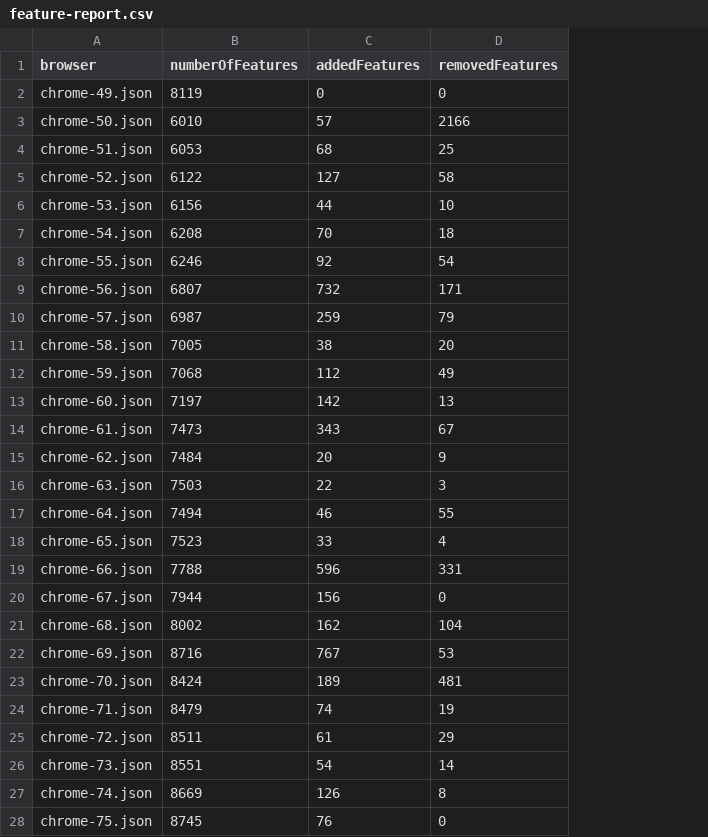
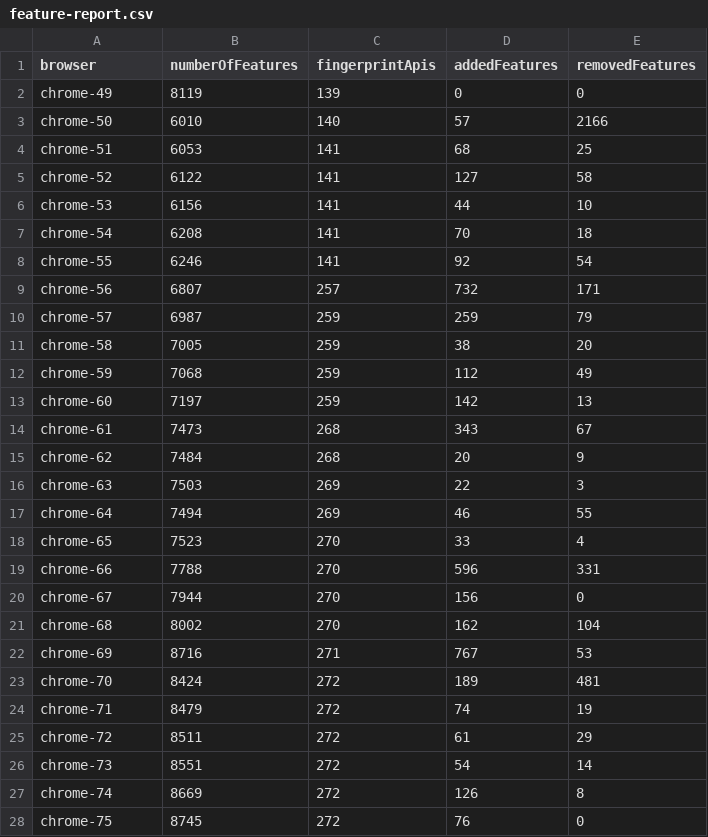
Before and after one commit to sa-akhavani/browserprint, a CSV file: analytics/reports/feature-report.csv, drawn as a sheet; only a part is shown; the diff covers the shown part only; the diff names each change by its address in the sheet, - before the commit and + after, or states it on an @@ line.

Commit message:
Update feature report file

```diff
--- a/analytics/reports/feature-report.csv
+++ b/analytics/reports/feature-report.csv
+column C (fingerprintApis), rows 2-28: 139 | 140 | 141 | 141 | 141 | 141 | 141 | 257 | 259 | 259 | 259 | 259 | 268 | 268 | 269 | 269 | 270 | 270 | 270 | 270 | 271 | 272 | 272 | 272 | 272 | 272 | 272
-A2 (browser): chrome-49.json
+A2 (browser): chrome-49
-A3 (browser): chrome-50.json
+A3 (browser): chrome-50
-A4 (browser): chrome-51.json
+A4 (browser): chrome-51
-A5 (browser): chrome-52.json
+A5 (browser): chrome-52
-A6 (browser): chrome-53.json
+A6 (browser): chrome-53
-A7 (browser): chrome-54.json
+A7 (browser): chrome-54
-A8 (browser): chrome-55.json
+A8 (browser): chrome-55
-A9 (browser): chrome-56.json
+A9 (browser): chrome-56
-A10 (browser): chrome-57.json
+A10 (browser): chrome-57
-A11 (browser): chrome-58.json
+A11 (browser): chrome-58
-A12 (browser): chrome-59.json
+A12 (browser): chrome-59
-A13 (browser): chrome-60.json
+A13 (browser): chrome-60
-A14 (browser): chrome-61.json
+A14 (browser): chrome-61
-A15 (browser): chrome-62.json
+A15 (browser): chrome-62
-A16 (browser): chrome-63.json
+A16 (browser): chrome-63
-A17 (browser): chrome-64.json
+A17 (browser): chrome-64
-A18 (browser): chrome-65.json
+A18 (browser): chrome-65
-A19 (browser): chrome-66.json
+A19 (browser): chrome-66
-A20 (browser): chrome-67.json
+A20 (browser): chrome-67
-A21 (browser): chrome-68.json
+A21 (browser): chrome-68
-A22 (browser): chrome-69.json
+A22 (browser): chrome-69
-A23 (browser): chrome-70.json
+A23 (browser): chrome-70
-A24 (browser): chrome-71.json
+A24 (browser): chrome-71
-A25 (browser): chrome-72.json
+A25 (browser): chrome-72
-A26 (browser): chrome-73.json
+A26 (browser): chrome-73
-A27 (browser): chrome-74.json
+A27 (browser): chrome-74
-A28 (browser): chrome-75.json
+A28 (browser): chrome-75
```
Also changed, not shown: 37 edited cells elsewhere in this file.
